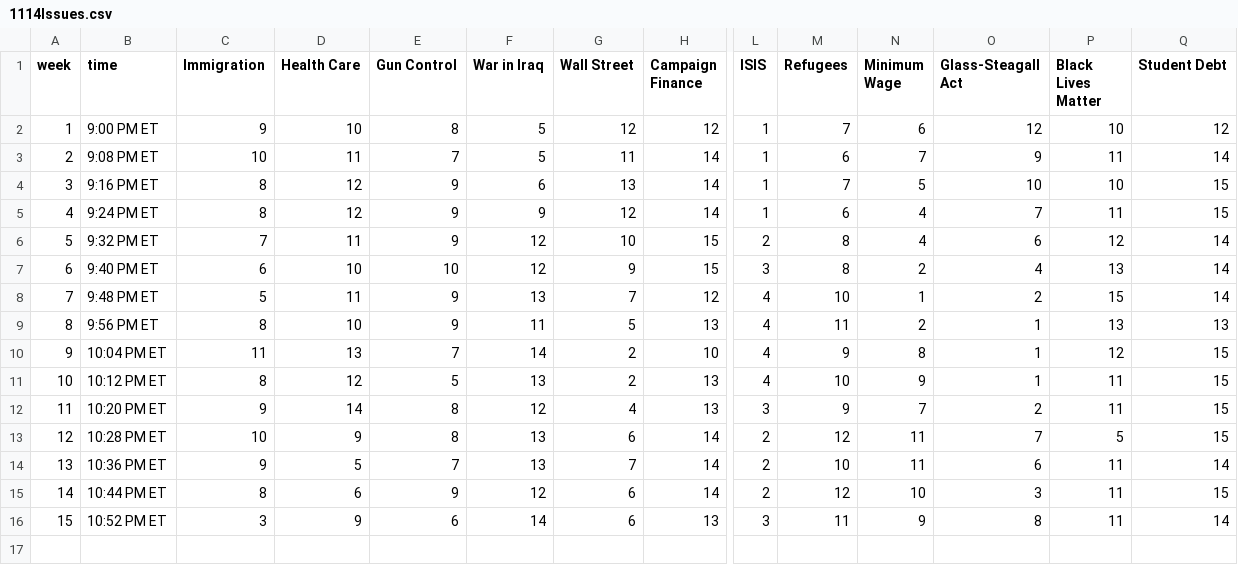
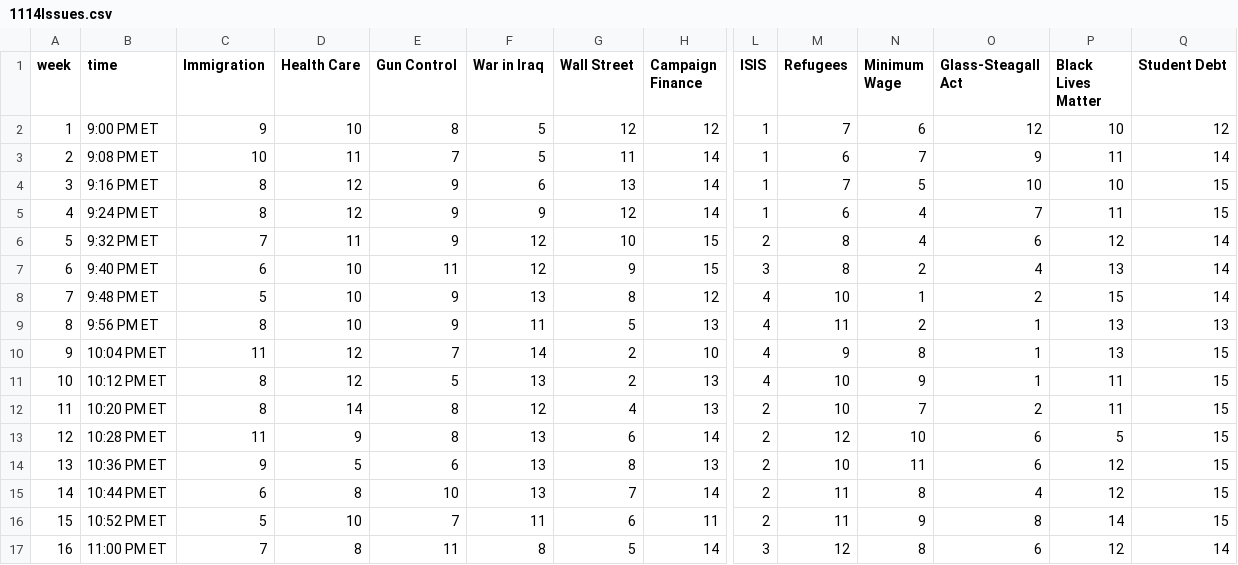
Before and after one commit to GoogleTrends/horserace, a CSV file: 1114Issues.csv, drawn as a sheet; only a part is shown, gaps mark what is left out; rows hold the shown columns only; the diff covers the shown part only; the diff names each change by its address in the sheet, - before the commit and + after, or states it on an @@ line.

```diff
--- a/1114Issues.csv
+++ b/1114Issues.csv
-E7 (Gun Control): 10
+E7 (Gun Control): 11
-D8 (Health Care): 11
+D8 (Health Care): 10
-G8 (Wall Street): 7
+G8 (Wall Street): 8
-D10 (Health Care): 13
+D10 (Health Care): 12
-P10 (Black Lives Matter): 12
+P10 (Black Lives Matter): 13
-C12 (Immigration): 9
+C12 (Immigration): 8
-L12 (ISIS): 3
+L12 (ISIS): 2
-M12 (Refugees): 9
+M12 (Refugees): 10
-C13 (Immigration): 10
+C13 (Immigration): 11
-N13 (Minimum Wage): 11
+N13 (Minimum Wage): 10
-O13 (Glass-Steagall Act): 7
+O13 (Glass-Steagall Act): 6
-E14 (Gun Control): 7
+E14 (Gun Control): 6
-G14 (Wall Street): 7
+G14 (Wall Street): 8
-H14 (Campaign Finance): 14
+H14 (Campaign Finance): 13
-P14:P15 (Black Lives Matter): 11
+P14:P15 (Black Lives Matter): 12
-Q14 (Student Debt): 14
+Q14 (Student Debt): 15
-C15 (Immigration): 8
+C15 (Immigration): 6
-D15 (Health Care): 6
+D15 (Health Care): 8
-E15 (Gun Control): 9
+E15 (Gun Control): 10
-F15 (War in Iraq): 12
+F15 (War in Iraq): 13
-G15 (Wall Street): 6
+G15 (Wall Street): 7
-M15 (Refugees): 12
+M15 (Refugees): 11
-N15 (Minimum Wage): 10
+N15 (Minimum Wage): 8
-O15 (Glass-Steagall Act): 3
+O15 (Glass-Steagall Act): 4
-C16 (Immigration): 3
+C16 (Immigration): 5
-D16 (Health Care): 9
+D16 (Health Care): 10
-E16 (Gun Control): 6
+E16 (Gun Control): 7
-F16 (War in Iraq): 14
+F16 (War in Iraq): 11
-H16 (Campaign Finance): 13
+H16 (Campaign Finance): 11
-L16 (ISIS): 3
+L16 (ISIS): 2
-P16 (Black Lives Matter): 11
+P16 (Black Lives Matter): 14
-Q16 (Student Debt): 14
+Q16 (Student Debt): 15
+row 17: 16 | 11:00 PM ET | 7 | 8 | 11 | 8 | 5 | 14 | 3 | 12 | 8 | 6 | 12 | 14
```
Also changed, not shown: 3 edited cells elsewhere in this file, 1114Candidates.csv, 1 other file.
